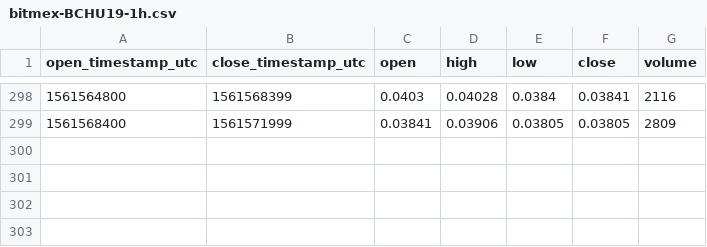
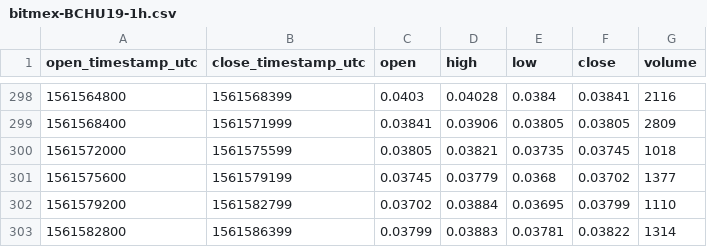
Before and after one commit to cryptobigbro/bitmex-BCHU19, a CSV file: bitmex-BCHU19-1h.csv, drawn as a sheet; only a part is shown, gaps mark what is left out; the diff names each change by its address in the sheet, - before the commit and + after, or states it on an @@ line.

Commit message:
Update OHLCV data.

```diff
--- a/bitmex-BCHU19-1h.csv
+++ b/bitmex-BCHU19-1h.csv
+row 300: 1561572000 | 1561575599 | 0.03805 | 0.03821 | 0.03735 | 0.03745 | 1018
+row 301: 1561575600 | 1561579199 | 0.03745 | 0.03779 | 0.0368 | 0.03702 | 1377
+row 302: 1561579200 | 1561582799 | 0.03702 | 0.03884 | 0.03695 | 0.03799 | 1110
+row 303: 1561582800 | 1561586399 | 0.03799 | 0.03883 | 0.03781 | 0.03822 | 1314
```
Also changed, not shown: 1 other file.
